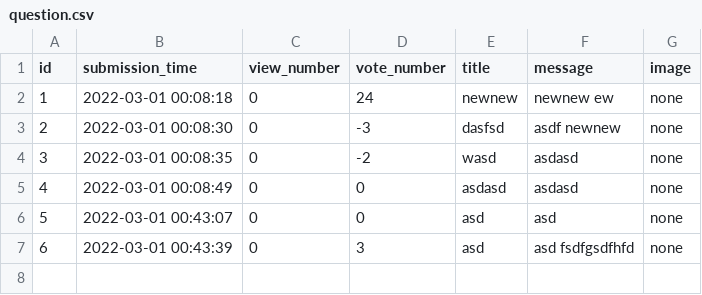
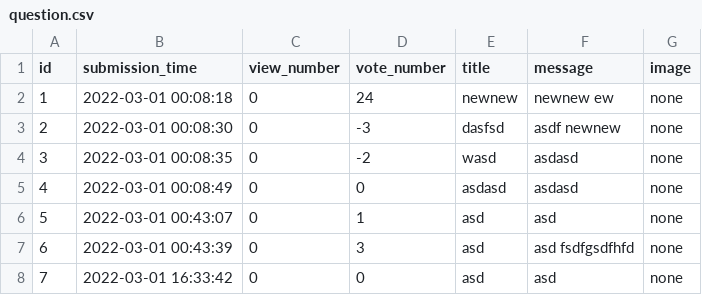
Before and after one commit to CodecoolGlobal/ask-mate-2-python-zsofi82, a CSV file: sample_data/question.csv, drawn as a sheet.

Commit message:
add question and display question work from SQL

```diff
--- a/sample_data/question.csv
+++ b/sample_data/question.csv
@@ -5,3 +5,4 @@ id,submission_time,view_number,vote_number,title,message,image
 4,2022-03-01 00:08:49,0,0,asdasd,asdasd,none
-5,2022-03-01 00:43:07,0,0,asd,asd,none
+5,2022-03-01 00:43:07,0,1,asd,asd,none
 6,2022-03-01 00:43:39,0,3,asd,asd fsdfgsdfhfd,none
+7,2022-03-01 16:33:42,0,0,asd,asd,none
```
Also changed, not shown: 5 other files.
